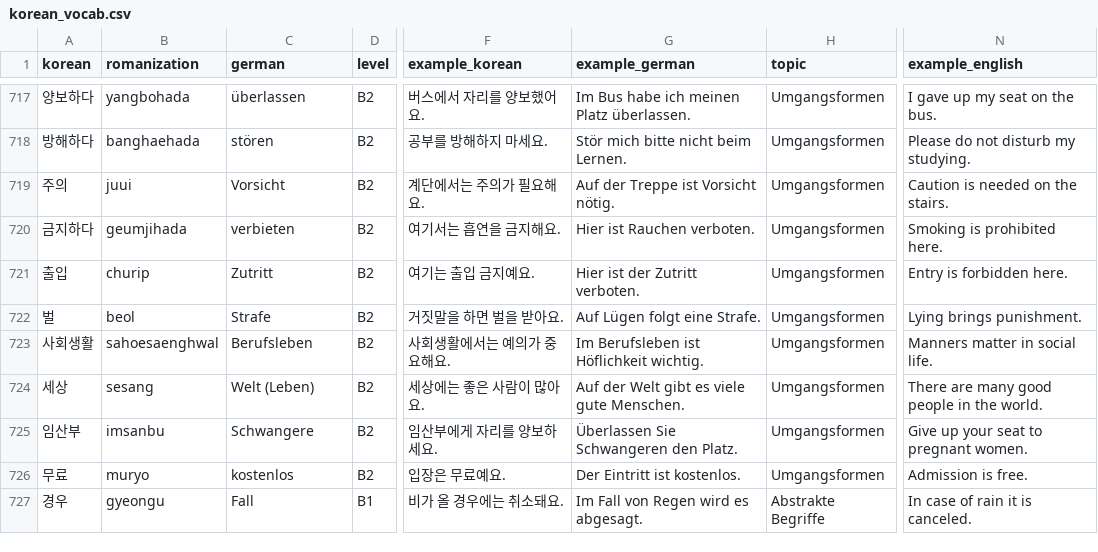
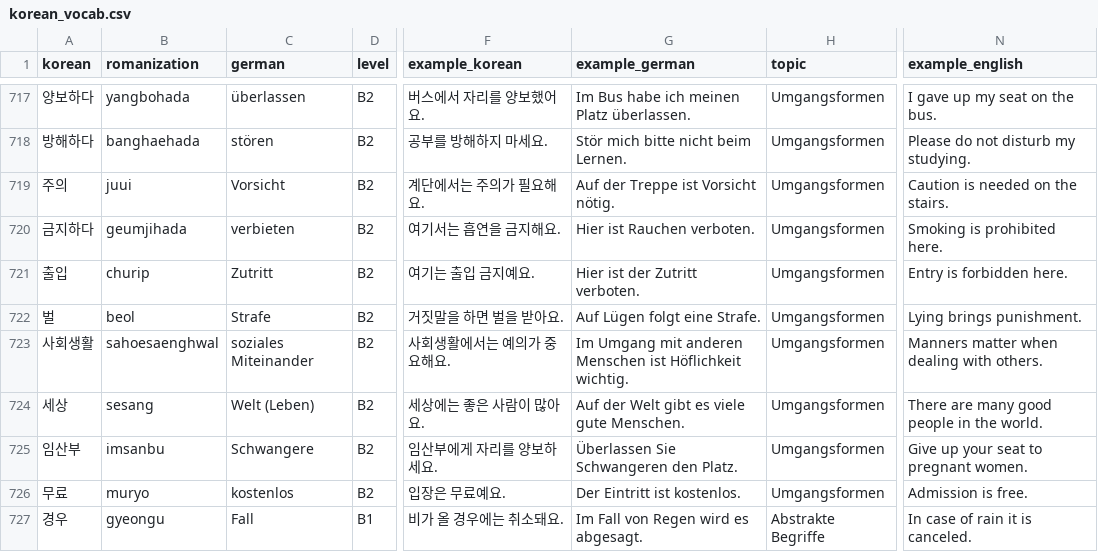
Before and after one commit to Sujin-Arin-DataWorld/ko_lernen_app, a CSV file: assets/data/korean_vocab.csv, drawn as a sheet; only a part is shown, gaps mark what is left out; the diff covers the shown part only; the diff names each change by its address in the sheet, - before the commit and + after, or states it on an @@ line.

Commit message:
content(b2): refine examples and conversation nuance

```diff
--- a/assets/data/korean_vocab.csv
+++ b/assets/data/korean_vocab.csv
-C723 (german): Berufsleben
+C723 (german): soziales Miteinander
-G723 (example_german): Im Berufsleben ist Höflichkeit…
+G723 (example_german): Im Umgang mit anderen Menschen ist Höflichkeit…
-N723 (example_english): Manners matter in social life.
+N723 (example_english): Manners matter when dealing with others.
```
Also changed, not shown: 27 edited cells elsewhere in this file, 15 other files.
